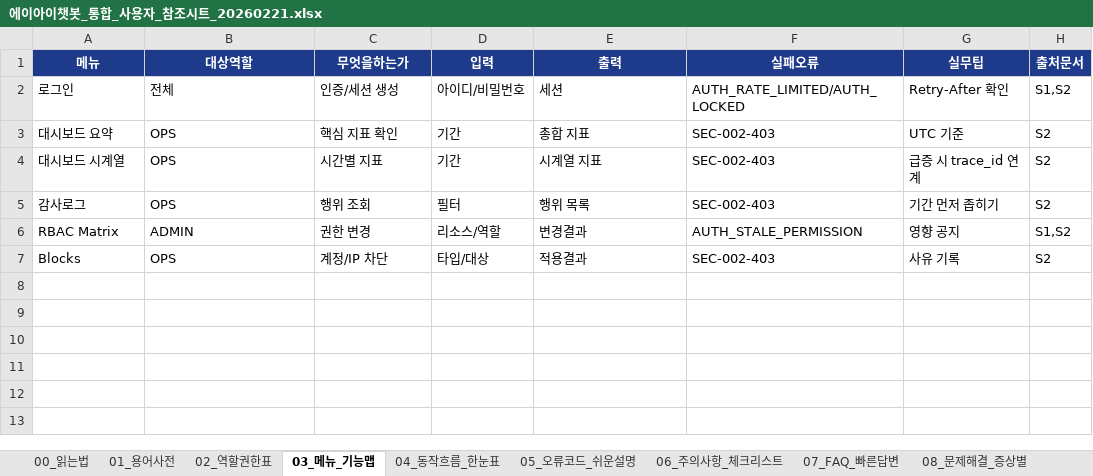
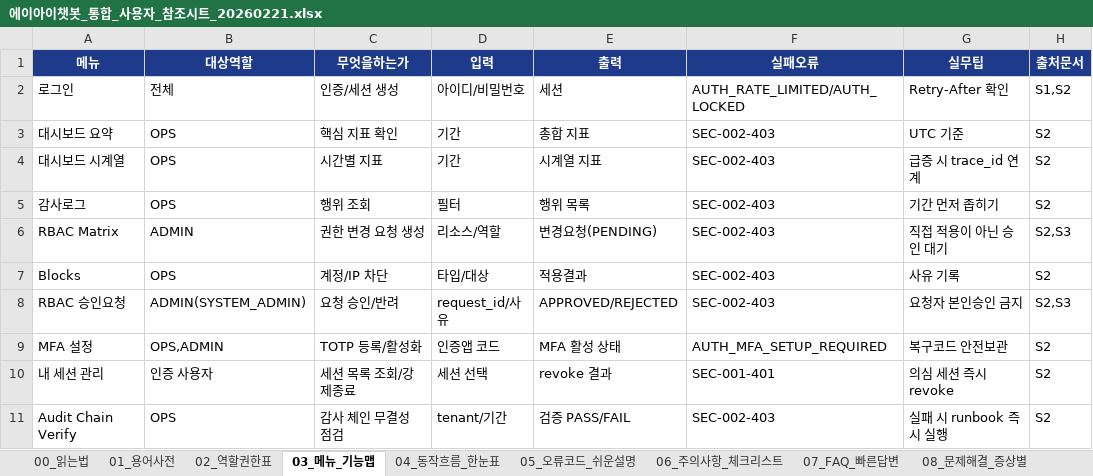
Before and after one commit to hyungjin-J/AI_Chat_for_CS, an Excel workbook: menual/에이아이챗봇_통합_사용자_참조시트_20260221.xlsx, sheet 03_메뉴_기능맵, drawn as a sheet; values as stored, in another font and other column widths than the file's, no borders; the diff names each change by its address in the sheet, - before the commit and + after, or states it on an @@ line.

```diff
--- a/menual/에이아이챗봇_통합_사용자_참조시트_20260221.xlsx (sheet 03_메뉴_기능맵)
+++ b/menual/에이아이챗봇_통합_사용자_참조시트_20260221.xlsx (sheet 03_메뉴_기능맵)
-C6 (무엇을하는가): 권한 변경
+C6 (무엇을하는가): 권한 변경 요청 생성
-E6 (출력): 변경결과
+E6 (출력): 변경요청(PENDING)
-F6 (실패오류): AUTH_STALE_PERMISSION
+F6 (실패오류): SEC-002-403
-G6 (실무팁): 영향 공지
+G6 (실무팁): 직접 적용이 아닌 승인 대기
-H6 (출처문서): S1,S2
+H6 (출처문서): S2,S3
+row 8: RBAC 승인요청 | ADMIN(SYSTEM_ADMIN) | 요청 승인/반려 | request_id/사유 | APPROVED/REJECTED | SEC-002-403 | 요청자 본인승인 금지 | S2,S3
+row 9: MFA 설정 | OPS,ADMIN | TOTP 등록/활성화 | 인증앱 코드 | MFA 활성 상태 | AUTH_MFA_SETUP_REQUIRED | 복구코드 안전보관 | S2
+row 10: 내 세션 관리 | 인증 사용자 | 세션 목록 조회/강제종료 | 세션 선택 | revoke 결과 | SEC-001-401 | 의심 세션 즉시 revoke | S2
+row 11: Audit Chain Verify | OPS | 감사 체인 무결성 점검 | tenant/기간 | 검증 PASS/FAIL | SEC-002-403 | 실패 시 runbook 즉시 실행 | S2
```
Also changed, not shown: sheet 09_출처추적_매트릭스, sheet 01_용어사전, sheet 05_오류코드_쉬운설명, sheet 04_동작흐름_한눈표, sheet 06_주의사항_체크리스트, sheet 08_문제해결_증상별, 4 more sheets, docs/references/google_ready_api_spec_v0.3_20260216.xlsx, 44 other files.
